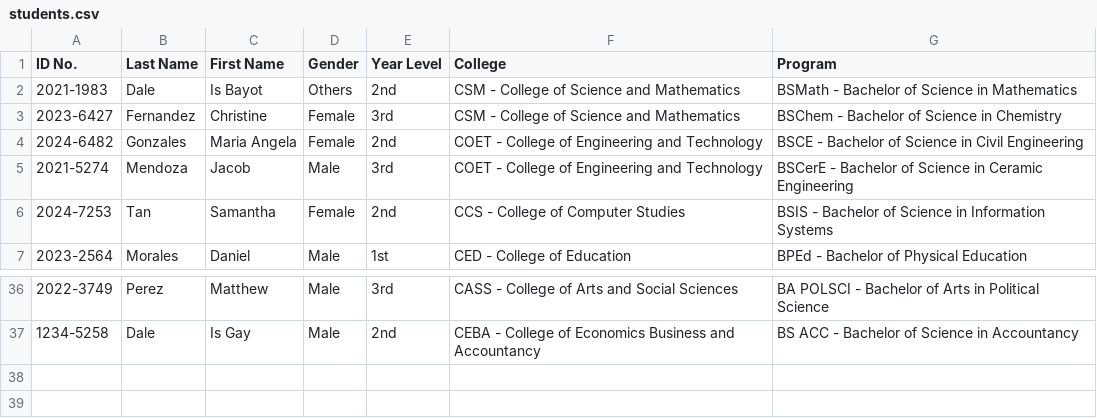
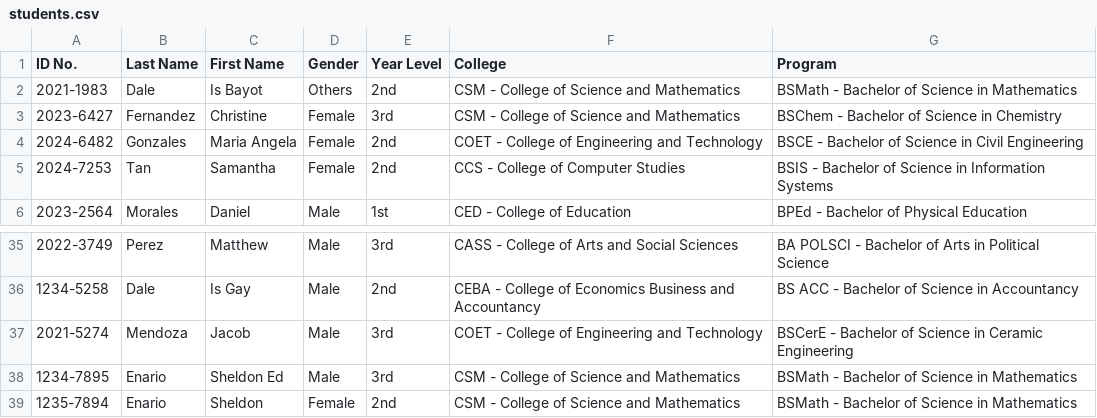
Before and after one commit to CodeDotcom2/SSIS_CSC151-Project, a CSV file: students.csv, drawn as a sheet; only a part is shown, gaps mark what is left out.

```diff
--- a/students.csv
+++ b/students.csv
@@ -4,3 +4,2 @@ ID No.,Last Name,First Name,Gender,Year Level,College,Program
 2024-6482,Gonzales,Maria Angela,Female,2nd,COET - College of Engineering and Technology,BSCE - Bachelor of Science in Civil Engineering
-2021-5274,Mendoza,Jacob,Male,3rd,COET - College of Engineering and Technology,BSCerE - Bachelor of Science in Ceramic Engineering
 2024-7253,Tan,Samantha,Female,2nd,CCS - College of Computer Studies,BSIS - Bachelor of Science in Information Systems
@@ -37 +36,4 @@ ID No.,Last Name,First Name,Gender,Year Level,College,Program
 1234-5258,Dale,Is Gay,Male,2nd,CEBA - College of Economics Business and Accountancy,BS ACC - Bachelor of Science in Accountancy
+2021-5274,Mendoza,Jacob,Male,3rd,COET - College of Engineering and Technology,BSCerE - Bachelor of Science in Ceramic Engineering
+1234-7895,Enario,Sheldon Ed,Male,3rd,CSM - College of Science and Mathematics,BSMath - Bachelor of Science in Mathematics
+1235-7894,Enario,Sheldon,Female,2nd,CSM - College of Science and Mathematics,BSMath - Bachelor of Science in Mathematics
```
Also changed, not shown: 1 other file.
